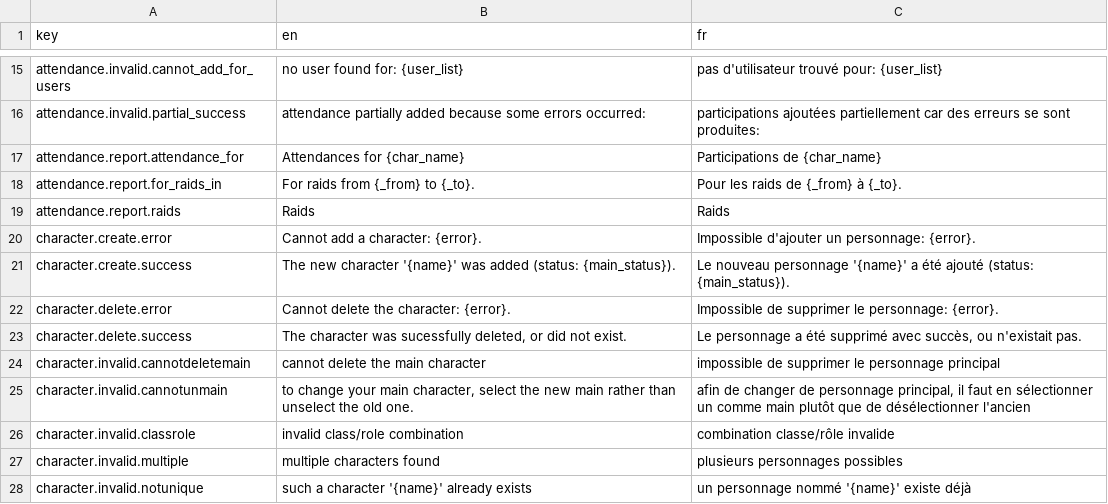
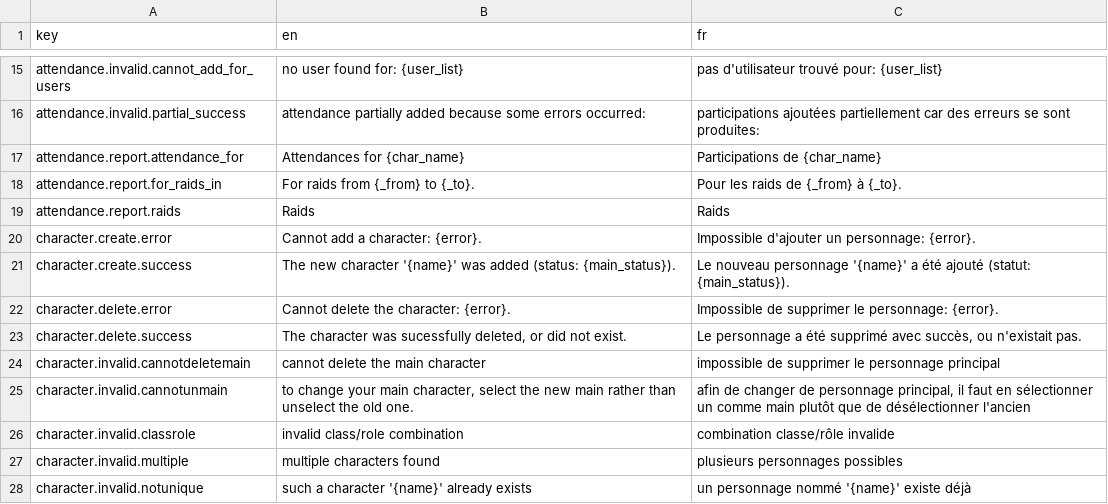
Before and after one commit to waliens/bloude-clockin, a CSV file: src/lang/lang.csv, drawn as a sheet; only a part is shown, gaps mark what is left out.

Commit message:
fix typo in fr

```diff
--- a/src/lang/lang.csv
+++ b/src/lang/lang.csv
@@ -20,3 +20,3 @@ attendance.report.raids,"Raids","Raids"
 character.create.error,"Cannot add a character: {error}.","Impossible d'ajouter un personnage: {error}."
-character.create.success,"The new character '{name}' was added (status: {main_status}).","Le nouveau personnage '{name}' a été ajouté (status: {main_status})."
+character.create.success,"The new character '{name}' was added (status: {main_status}).","Le nouveau personnage '{name}' a été ajouté (statut: {main_status})."
 character.delete.error,"Cannot delete the character: {error}.","Impossible de supprimer le personnage: {error}."
```
